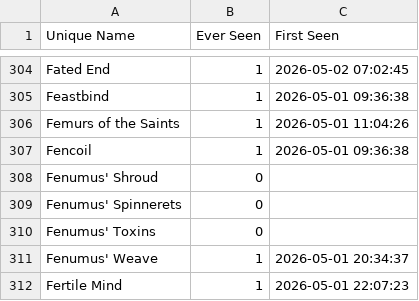
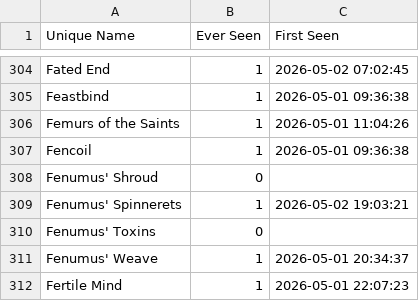
Before and after one commit to MecAtlantiss/gsf-guild-stash, a CSV file: guild_stash_master.csv, drawn as a sheet; only a part is shown, gaps mark what is left out.

Commit message:
Update uild_stash_master.csv -- 2026-05-02 19:03:41

```diff
--- a/guild_stash_master.csv
+++ b/guild_stash_master.csv
@@ -308,3 +308,3 @@ Fencoil,1,2026-05-01 09:36:38
 Fenumus' Shroud,0,
-Fenumus' Spinnerets,0,
+Fenumus' Spinnerets,1,2026-05-02 19:03:21
 Fenumus' Toxins,0,
```
